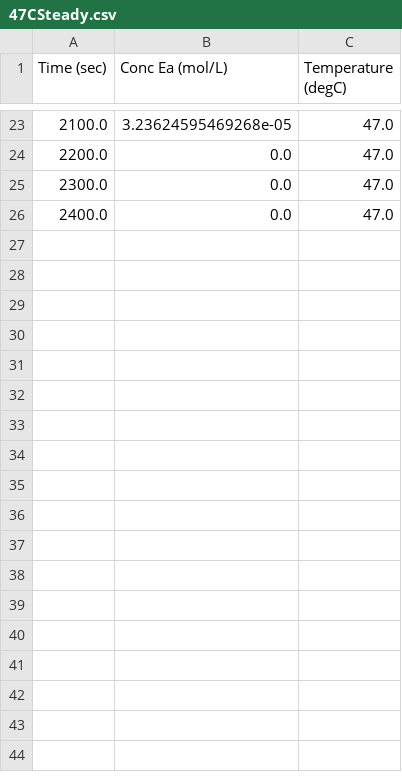
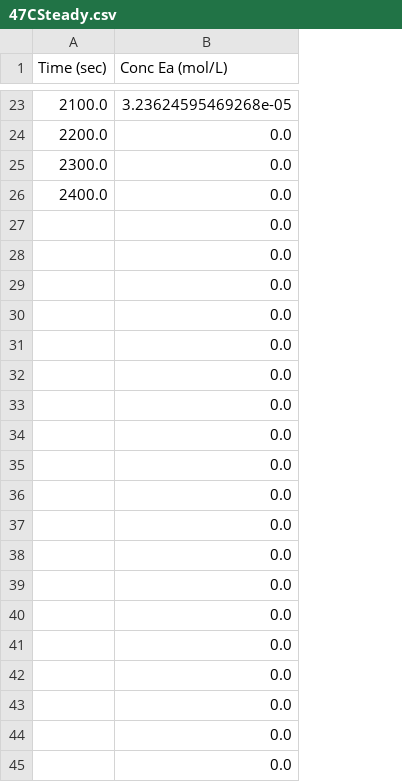
Before and after one commit to Nachreld/EthylAcetate, a CSV file: Data Concentration/47CSteady.csv, drawn as a sheet; only a part is shown, gaps mark what is left out; removed rows and columns are numbered as before the commit, all else as after; the diff covers the shown part only; the diff names each change by its address in the sheet, - before the commit and + after, or states it on an @@ line.

```diff
--- a/Data Concentration/47CSteady.csv
+++ b/Data Concentration/47CSteady.csv
-column C (Temperature (degC)), rows 23-26: all 47.0
+row 27:  | 0.0
+row 28:  | 0.0
+row 29:  | 0.0
+row 30:  | 0.0
+row 31:  | 0.0
+row 32:  | 0.0
+row 33:  | 0.0
+row 34:  | 0.0
+row 35:  | 0.0
+row 36:  | 0.0
+row 37:  | 0.0
+row 38:  | 0.0
+row 39:  | 0.0
+row 40:  | 0.0
+row 41:  | 0.0
+row 42:  | 0.0
+row 43:  | 0.0
+row 44:  | 0.0
+row 45:  | 0.0
```
Also changed, not shown: 31 added rows elsewhere in this file, Data Concentration/47Cdata1.csv, Data Concentration/47Cdata3.csv, 12 other files.
